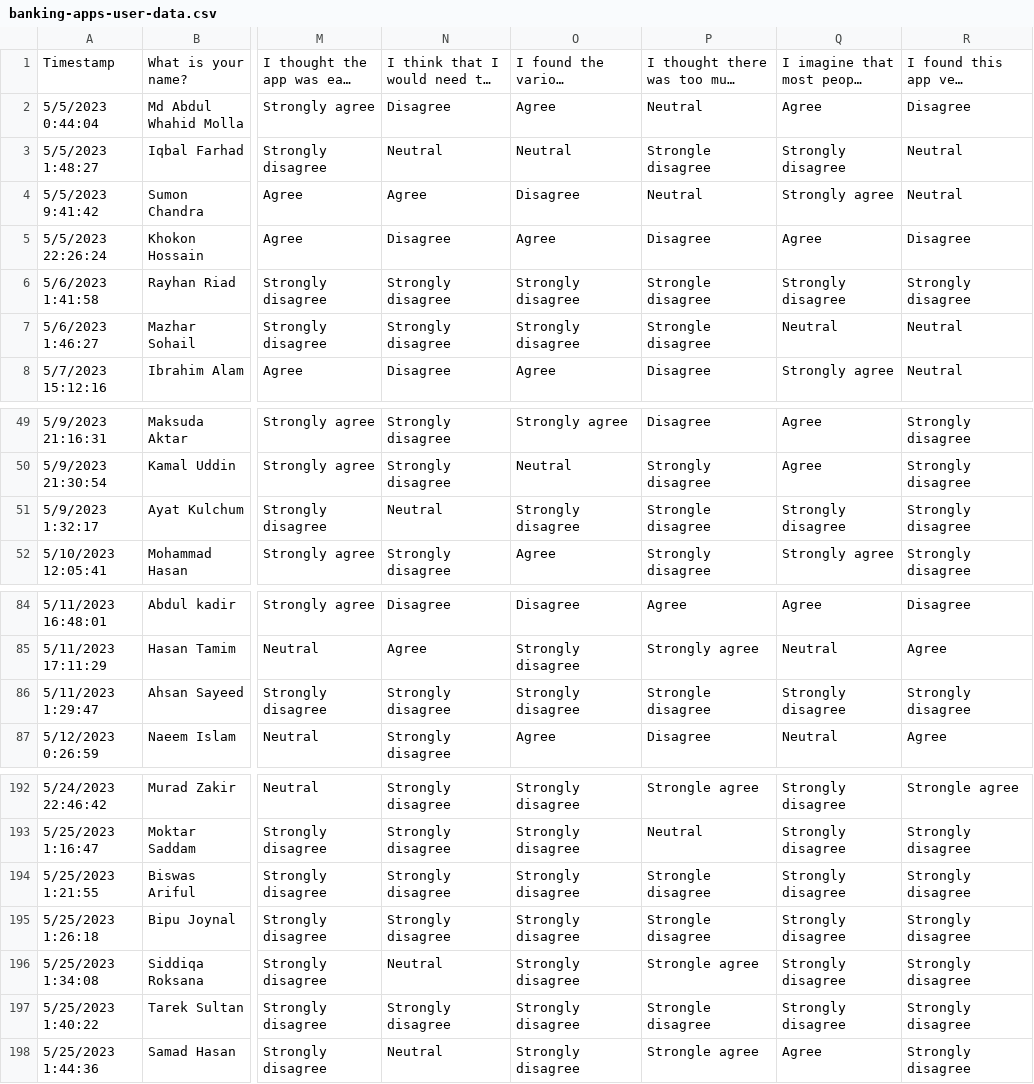
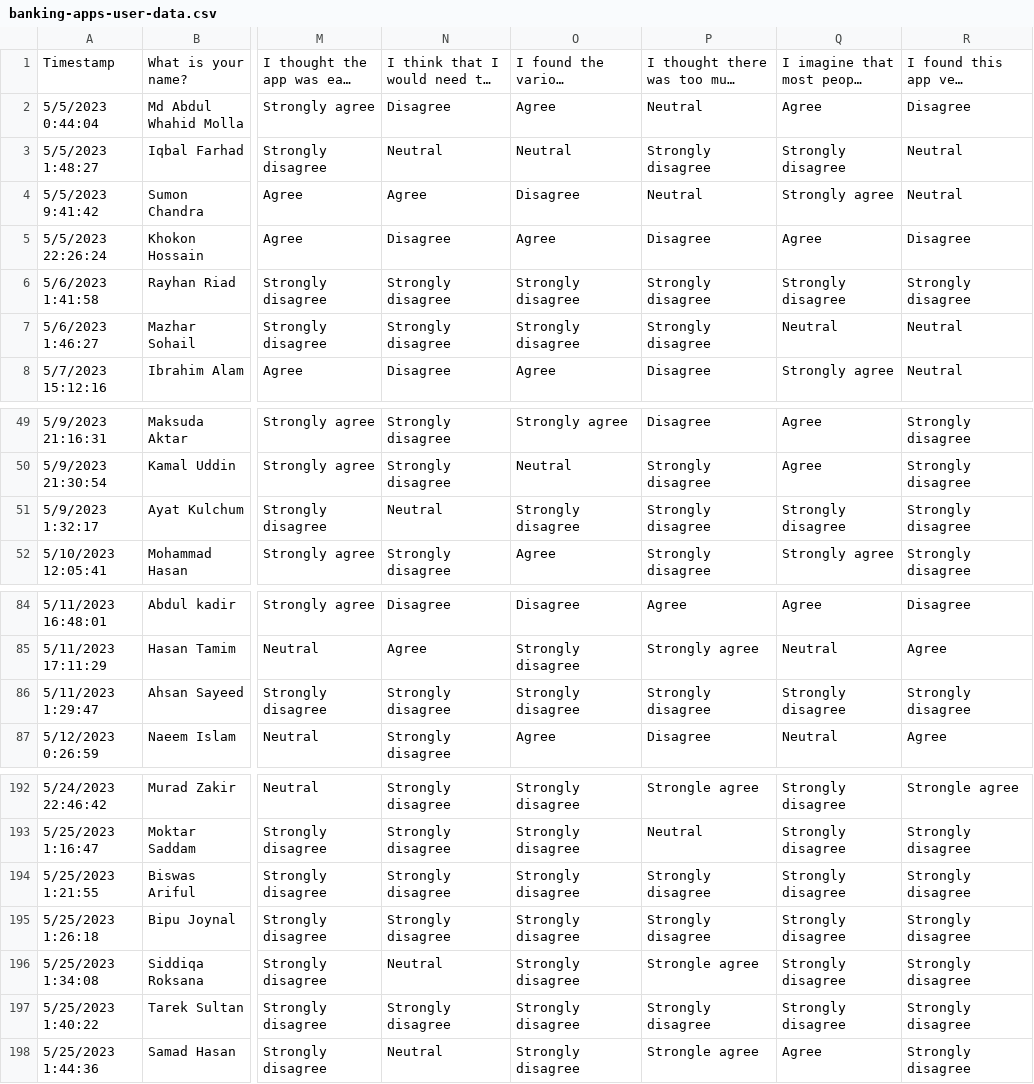
Before and after one commit to thowhidulislam/banking-apps-user-data, a CSV file: banking-apps-user-data.csv, drawn as a sheet; only a part is shown, gaps mark what is left out; long unchanged cells end in …; the diff names each change by its address in the sheet, - before the commit and + after, or states it on an @@ line.

Commit message:
updated

```diff
--- a/banking-apps-user-data.csv
+++ b/banking-apps-user-data.csv
-P3: Strongle disagree
+P3: Strongly disagree
-P6:P7: Strongle disagree
+P6:P7: Strongly disagree
-P51: Strongle disagree
+P51: Strongly disagree
-P86: Strongle disagree
+P86: Strongly disagree
-P194:P195: Strongle disagree
+P194:P195: Strongly disagree
-P197: Strongle disagree
+P197: Strongly disagree
```
